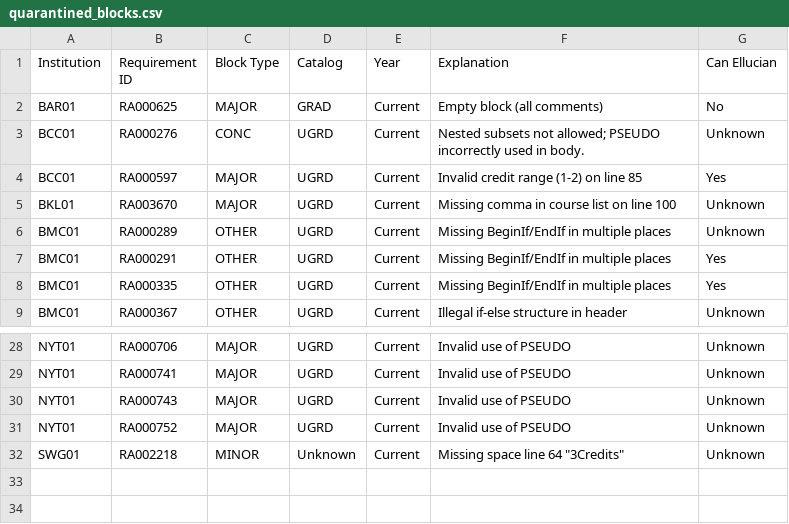
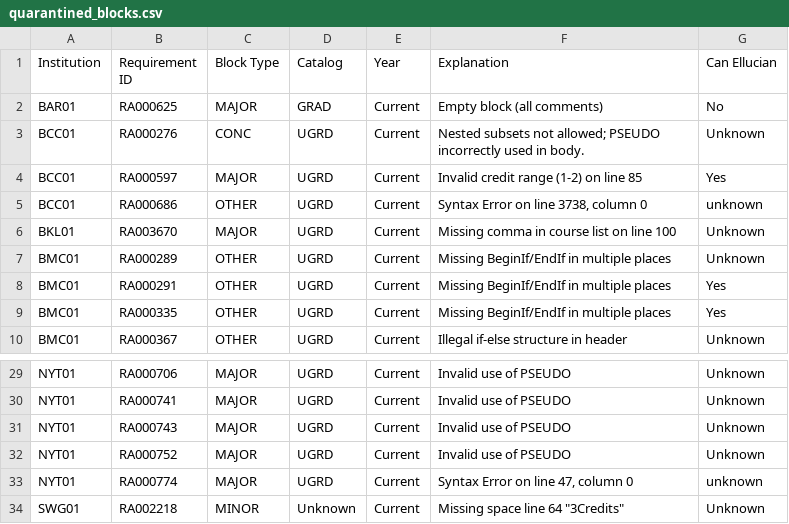
Before and after one commit to ritiksinha1/dgw_processor, a CSV file: quarantined_blocks.csv, drawn as a sheet; only a part is shown, gaps mark what is left out.

Commit message:
quarantine_blocks.csv out of sync

```diff
--- a/quarantined_blocks.csv
+++ b/quarantined_blocks.csv
@@ -4,2 +4,3 @@ BCC01,RA000276,CONC,UGRD,Current,Nested subsets not allowed; PSEUDO incorrectly
 BCC01,RA000597,MAJOR,UGRD,Current,Invalid credit range (1-2) on line 85,Yes
+BCC01,RA000686,OTHER,UGRD,Current,"Syntax Error on line 3738, column 0",unknown
 BKL01,RA003670,MAJOR,UGRD,Current,Missing comma in course list on line 100,Unknown
@@ -31,2 +32,3 @@ NYT01,RA000743,MAJOR,UGRD,Current,Invalid use of PSEUDO,Unknown
 NYT01,RA000752,MAJOR,UGRD,Current,Invalid use of PSEUDO,Unknown
+NYT01,RA000774,MAJOR,UGRD,Current,"Syntax Error on line 47, column 0",unknown
 SWG01,RA002218,MINOR,Unknown,Current,"Missing space line 64 ""3Credits""",Unknown
```
